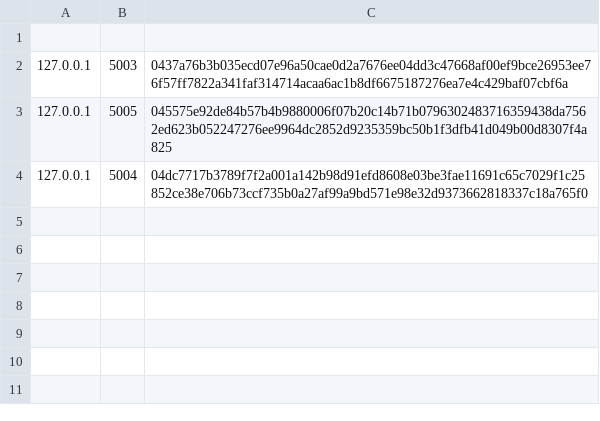
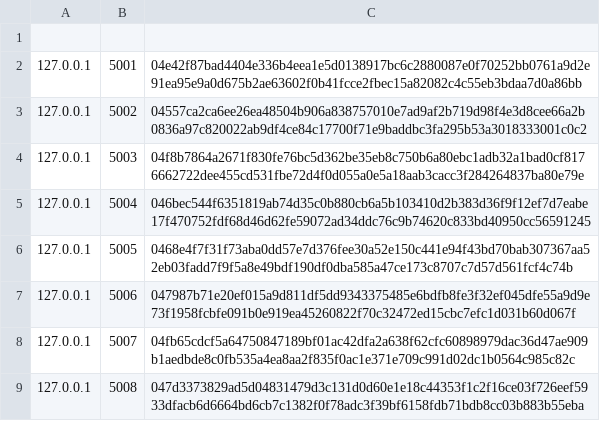
Before and after one commit to RedhwaneBS/TOR-network, a CSV file: public_keys.csv, drawn as a sheet.

```diff
--- a/public_keys.csv
+++ b/public_keys.csv
@@ -1,4 +1,9 @@
 
-127.0.0.1,5003,0437a76b3b035ecd07e96a50cae0d2a7676ee04dd3c47668af00ef9bce26953ee76f57ff7822a341faf314714acaa6ac1b8df6675187276ea7e4c429baf07cbf6a
-127.0.0.1,5005,045575e92de84b57b4b9880006f07b20c14b71b0796302483716359438da7562ed623b052247276ee9964dc2852d9235359bc50b1f3dfb41d049b00d8307f4a825
-127.0.0.1,5004,04dc7717b3789f7f2a001a142b98d91efd8608e03be3fae11691c65c7029f1c25852ce38e706b73ccf735b0a27af99a9bd571e98e32d9373662818337c18a765f0
+127.0.0.1,5001,04e42f87bad4404e336b4eea1e5d0138917bc6c2880087e0f70252bb0761a9d2e91ea95e9a0d675b2ae63602f0b41fcce2fbec15a82082c4c55eb3bdaa7d0a86bb
+127.0.0.1,5002,04557ca2ca6ee26ea48504b906a838757010e7ad9af2b719d98f4e3d8cee66a2b0836a97c820022ab9df4ce84c17700f71e9baddbc3fa295b53a3018333001c0c2
+127.0.0.1,5003,04f8b7864a2671f830fe76bc5d362be35eb8c750b6a80ebc1adb32a1bad0cf8176662722dee455cd531fbe72d4f0d055a0e5a18aab3cacc3f284264837ba80e79e
+127.0.0.1,5004,046bec544f6351819ab74d35c0b880cb6a5b103410d2b383d36f9f12ef7d7eabe17f470752fdf68d46d62fe59072ad34ddc76c9b74620c833bd40950cc56591245
+127.0.0.1,5005,0468e4f7f31f73aba0dd57e7d376fee30a52e150c441e94f43bd70bab307367aa52eb03fadd7f9f5a8e49bdf190df0dba585a47ce173c8707c7d57d561fcf4c74b
+127.0.0.1,5006,047987b71e20ef015a9d811df5dd9343375485e6bdfb8fe3f32ef045dfe55a9d9e73f1958fcbfe091b0e919ea45260822f70c32472ed15cbc7efc1d031b60d067f
+127.0.0.1,5007,04fb65cdcf5a64750847189bf01ac42dfa2a638f62cfc60898979dac36d47ae909b1aedbde8c0fb535a4ea8aa2f835f0ac1e371e709c991d02dc1b0564c985c82c
+127.0.0.1,5008,047d3373829ad5d04831479d3c131d0d60e1e18c44353f1c2f16ce03f726eef5933dfacb6d6664bd6cb7c1382f0f78adc3f39bf6158fdb71bdb8cc03b883b55eba
```
Also changed, not shown: Contacts.csv, 6 other files.
